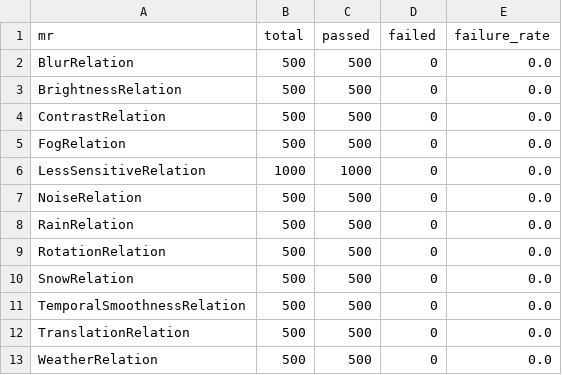
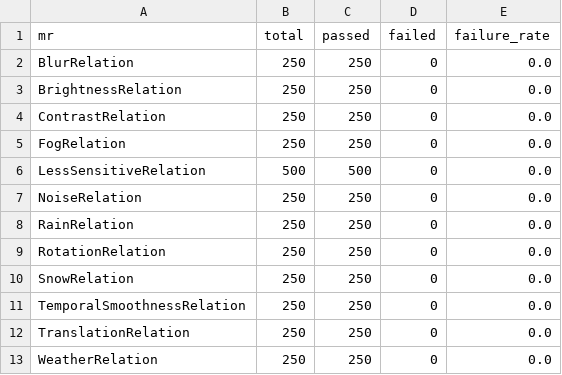
Before and after one commit to CharithManaujayaMUTEC/AutoMR-Framework, a CSV file: failure_summary.csv, drawn as a sheet.

```diff
--- a/failure_summary.csv
+++ b/failure_summary.csv
@@ -1,13 +1,13 @@
 mr,total,passed,failed,failure_rate
-BlurRelation,500,500,0,0.0
-BrightnessRelation,500,500,0,0.0
-ContrastRelation,500,500,0,0.0
-FogRelation,500,500,0,0.0
-LessSensitiveRelation,1000,1000,0,0.0
-NoiseRelation,500,500,0,0.0
-RainRelation,500,500,0,0.0
-RotationRelation,500,500,0,0.0
-SnowRelation,500,500,0,0.0
-TemporalSmoothnessRelation,500,500,0,0.0
-TranslationRelation,500,500,0,0.0
-WeatherRelation,500,500,0,0.0
+BlurRelation,250,250,0,0.0
+BrightnessRelation,250,250,0,0.0
+ContrastRelation,250,250,0,0.0
+FogRelation,250,250,0,0.0
+LessSensitiveRelation,500,500,0,0.0
+NoiseRelation,250,250,0,0.0
+RainRelation,250,250,0,0.0
+RotationRelation,250,250,0,0.0
+SnowRelation,250,250,0,0.0
+TemporalSmoothnessRelation,250,250,0,0.0
+TranslationRelation,250,250,0,0.0
+WeatherRelation,250,250,0,0.0
```
Also changed, not shown: severity_summary.csv, worst_cases.csv, 2 other files.
